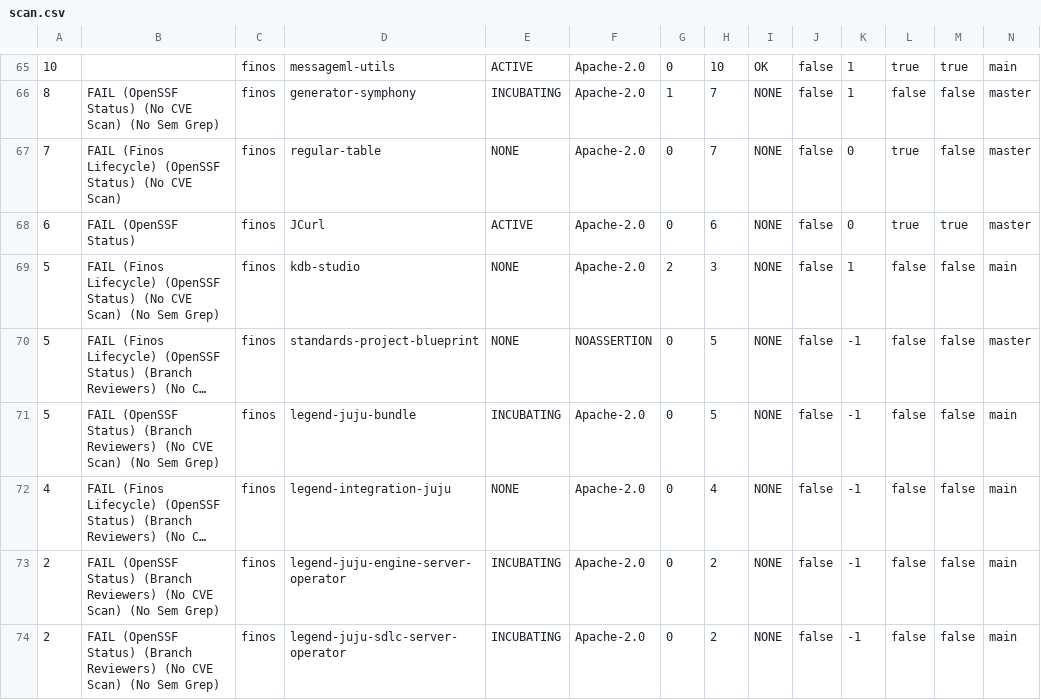
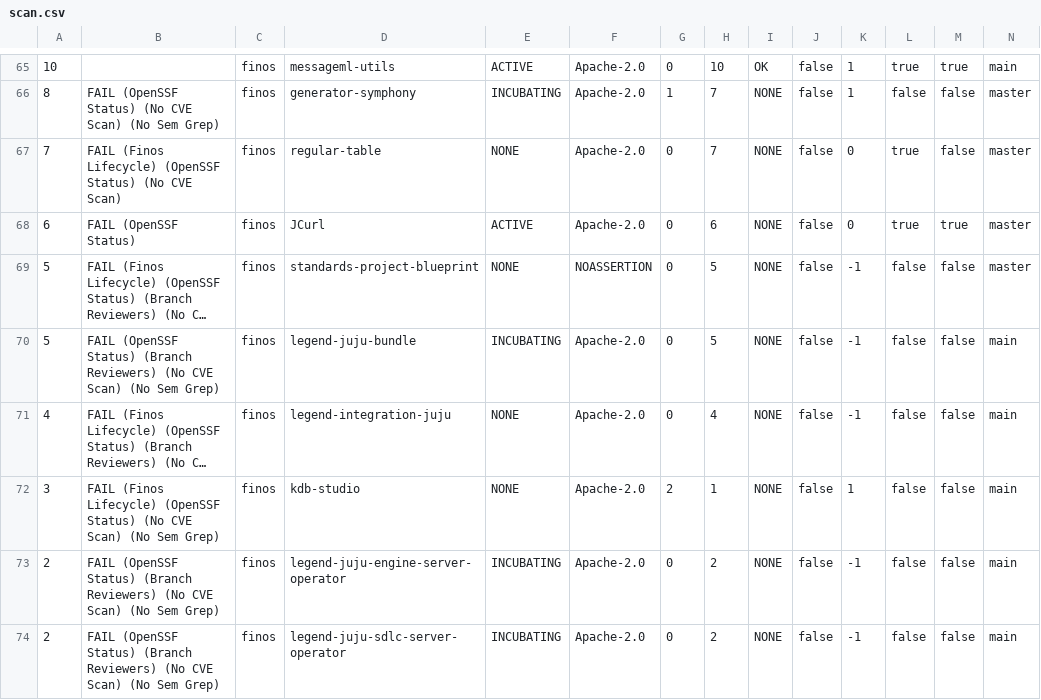
Before and after one commit to finos-labs/project-analysis, a CSV file: scan.csv, drawn as a sheet; only a part is shown, gaps mark what is left out; long unchanged cells end in …; removed rows and columns are numbered as before the commit, all else as after; rows hold the shown columns only; the diff covers the shown part only; the diff names each change by its address in the sheet, - before the commit and + after, or states it on an @@ line.

Commit message:
Landscape Scanning Generated File

```diff
--- a/scan.csv
+++ b/scan.csv
-row 69: 5 | FAIL (Finos Lifecycle) (OpenSSF Status) (No CVE Scan) (No Sem Grep) | finos | kdb-studio | NONE | Apache-2.0 | 2 | 3 | NONE | false | 1 | false | false | main
+row 72: 3 | FAIL (Finos Lifecycle) (OpenSSF Status) (No CVE Scan) (No Sem Grep) | finos | kdb-studio | NONE | Apache-2.0 | 2 | 1 | NONE | false | 1 | false | false | main
```
Also changed, not shown: 2 added rows, 2 removed rows and 14 edited cells elsewhere in this file.
